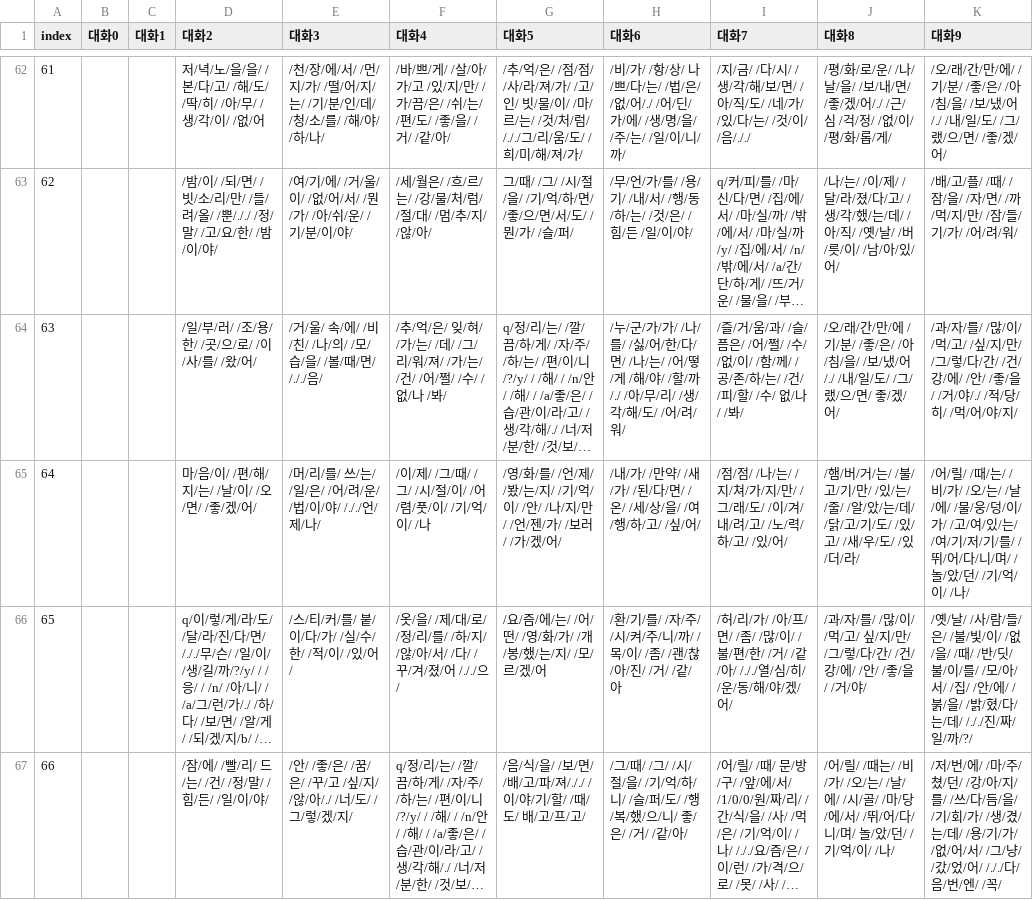
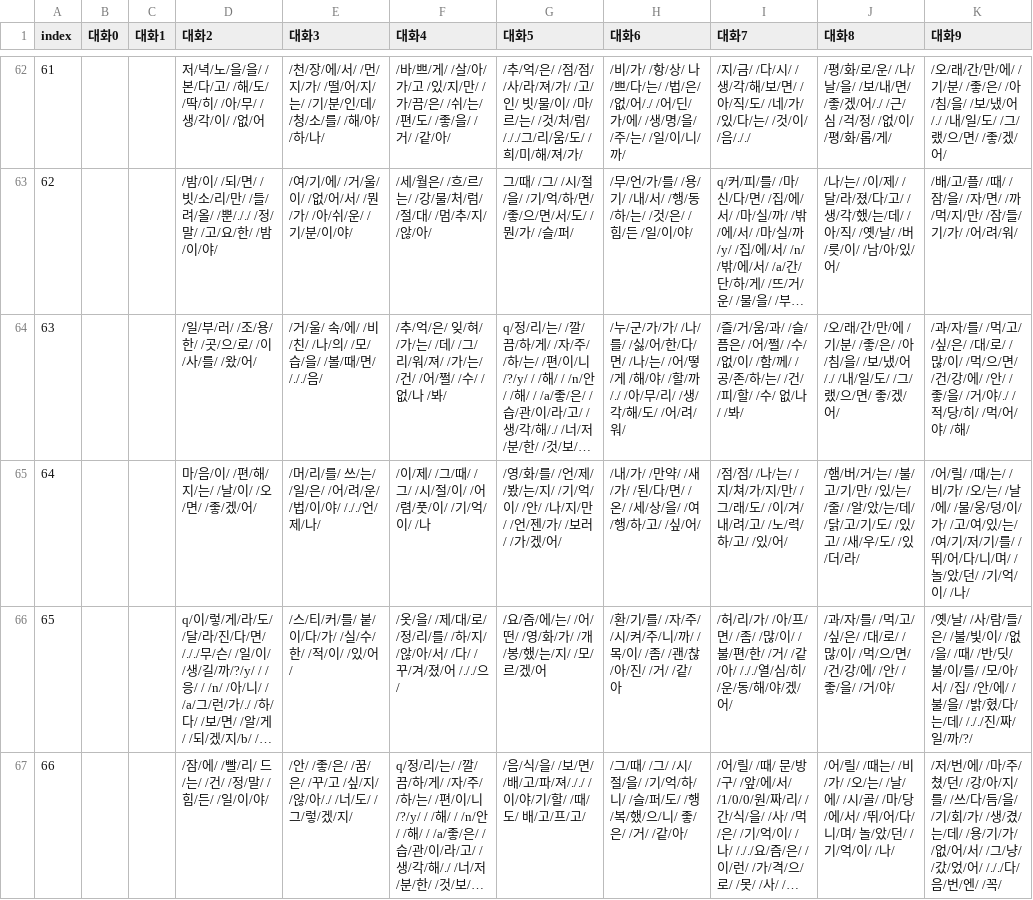
Before and after one commit to catdoglove/rainroom2, a CSV file: Resources/Talk/talk_room.csv, drawn as a sheet; only a part is shown, gaps mark what is left out; long unchanged cells end in …; the diff covers the shown part only; the diff names each change by its address in the sheet, - before the commit and + after, or states it on an @@ line.

```diff
--- a/Resources/Talk/talk_room.csv
+++ b/Resources/Talk/talk_room.csv
-K64 (대화9): …/를/ /많/이/ /먹/고/ /싶/지/만/ /그/렇/다/간/ /건/강/에/ /안/ /좋/을/ /거/야/./ /적/당/히/ /먹/어/야/지/
+K64 (대화9): …/를/ /먹/고/ /싶/은/ /대/로/ /많/이/ /먹/으/면/ /건/강/에/ /안/ /좋/을/ /거/야/./ /적/당/히/ /먹/어/야/ /해/
-J66 (대화8): …/를/ /많/이/ /먹/고/ 싶/지/만/ /그/렇/다/간/ /건/…
+J66 (대화8): …/를/ /먹/고/ /싶/은/ /대/로/ /많/이/ /먹/으/면/ /건/…
-K66 (대화9): …/에/ /붉/을/ /…
+K66 (대화9): …/에/ /불/을/ /…
```
Also changed, not shown: 7 edited cells elsewhere in this file, Resources/Talk/talk_out.csv, 2 other files.
